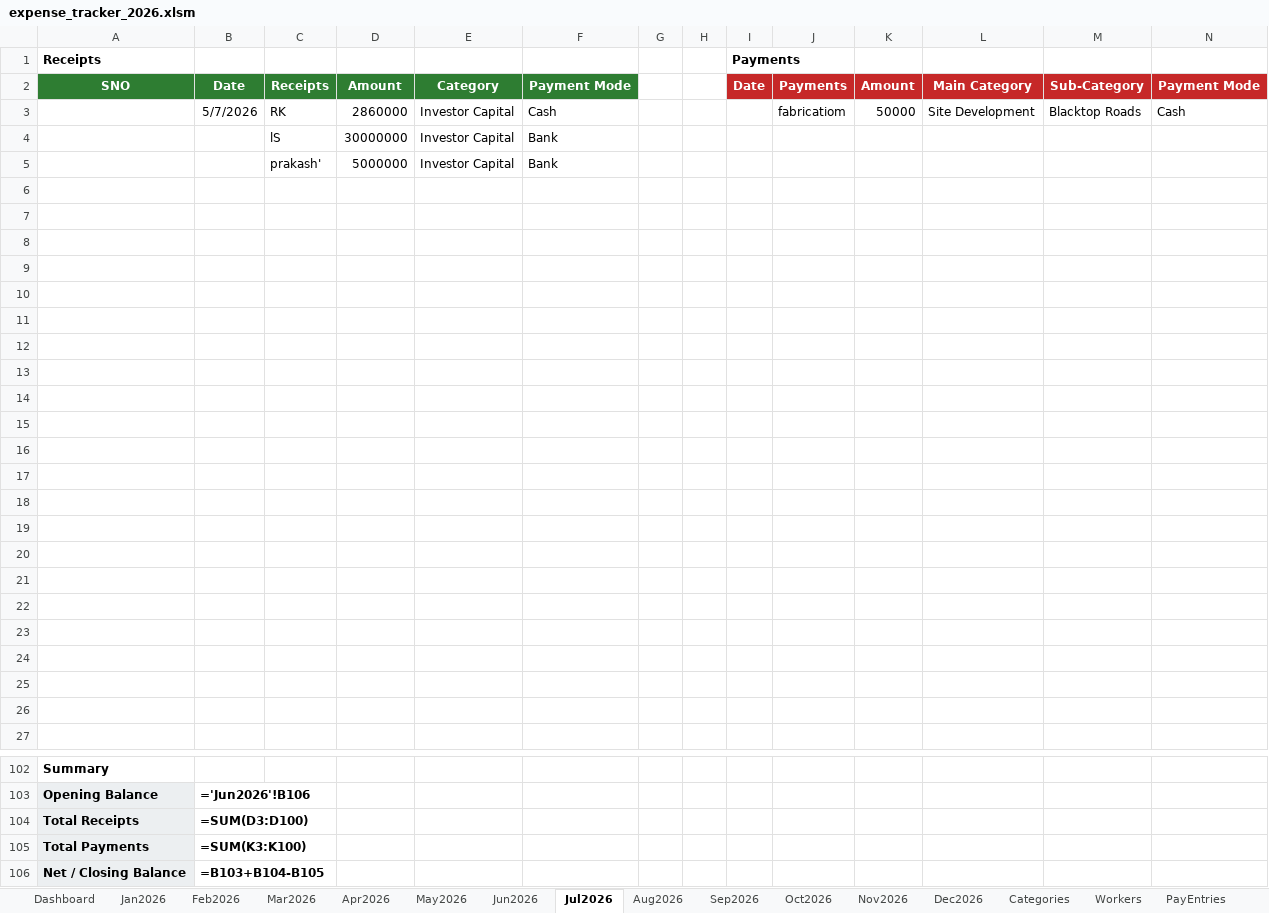
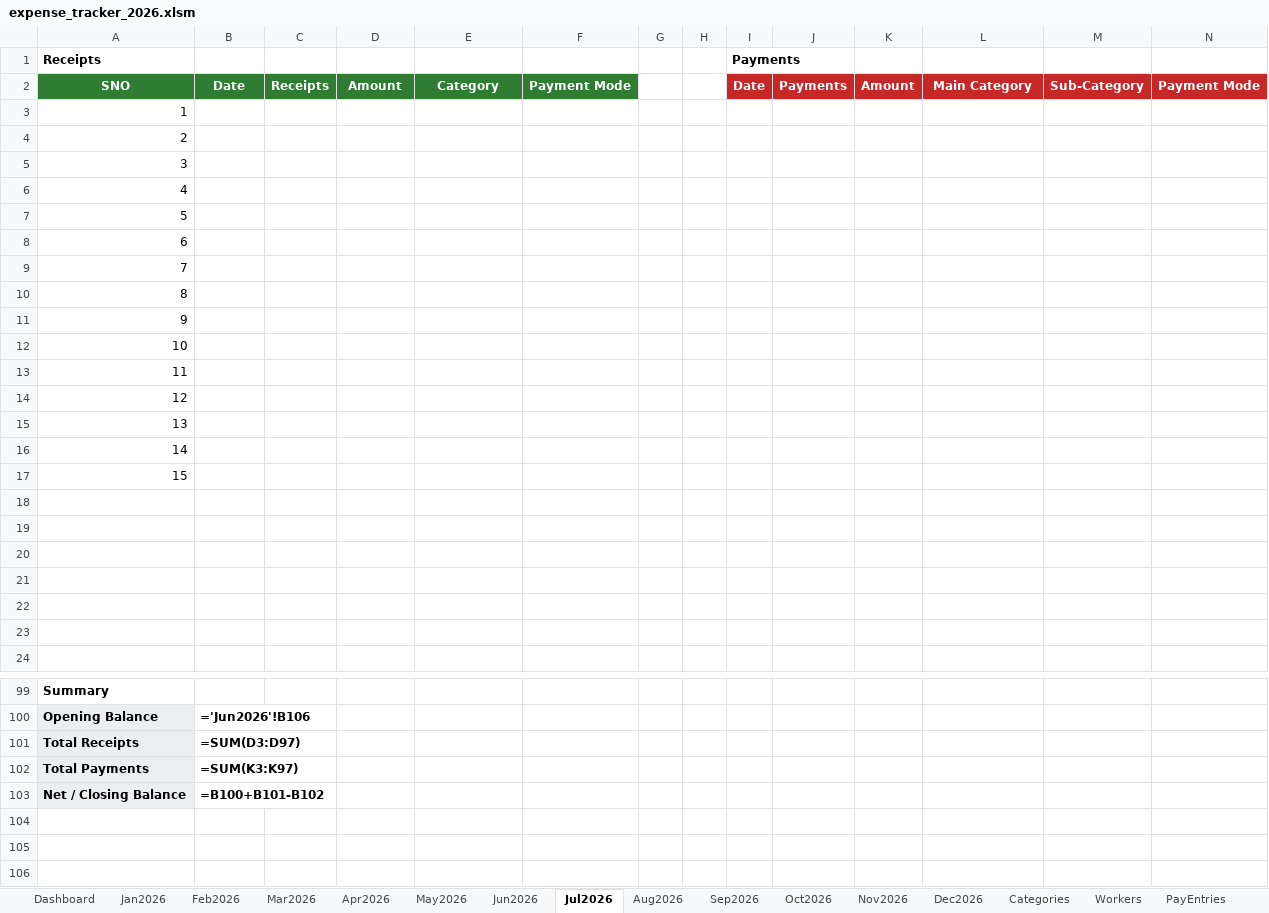
Before and after one commit to sunilbittu/site_expense_tracker, an Excel workbook: expense_tracker_2026.xlsm, sheet Jul2026, drawn as a sheet; only a part is shown, gaps mark what is left out; values as stored, in another font and other column widths than the file's, no borders; formulas without a stored value are shown as written; removed rows and columns are numbered as before the commit, all else as after; rows hold the shown columns only; the diff names each change by its address in the sheet, - before the commit and + after, or states it on an @@ line.

```diff
--- a/expense_tracker_2026.xlsm (sheet Jul2026)
+++ b/expense_tracker_2026.xlsm (sheet Jul2026)
-row 3:  | 5/7/2026 | RK | 2860000 | Investor Capital | Cash |  |  |  | fabricatiom | 50000 | Site Development | Blacktop Roads | Cash
-row 4:  |  | lS | 30000000 | Investor Capital | Bank
-row 5:  |  | prakash' | 5000000 | Investor Capital | Bank
-A3 (Receipts): (empty)
+A3 (Receipts): 1
-A4 (Receipts): (empty)
+A4 (Receipts): 2
-A5 (Receipts): (empty)
+A5 (Receipts): 3
-A6 (Receipts): (empty)
+A6 (Receipts): 4
-A7 (Receipts): (empty)
+A7 (Receipts): 5
-A8 (Receipts): (empty)
+A8 (Receipts): 6
-A9 (Receipts): (empty)
+A9 (Receipts): 7
-A10 (Receipts): (empty)
+A10 (Receipts): 8
-A11 (Receipts): (empty)
+A11 (Receipts): 9
-A12 (Receipts): (empty)
+A12 (Receipts): 10
-A13 (Receipts): (empty)
+A13 (Receipts): 11
-A14 (Receipts): (empty)
+A14 (Receipts): 12
-A15 (Receipts): (empty)
+A15 (Receipts): 13
-A16 (Receipts): (empty)
+A16 (Receipts): 14
-A17 (Receipts): (empty)
+A17 (Receipts): 15
-B101: =SUM(D3:D100)
+B101: =SUM(D3:D97)
-B102: =SUM(K3:K100)
+B102: =SUM(K3:K97)
-B103: =B103+B104-B105
+B103: =B100+B101-B102
```
Also changed, not shown: sheet PayEntries, sheet Dashboard, sheet Jan2026, sheet Feb2026, sheet Categories, sheet Mar2026, 6 more sheets, hidden cells, charts or pictures, 7 other files.
